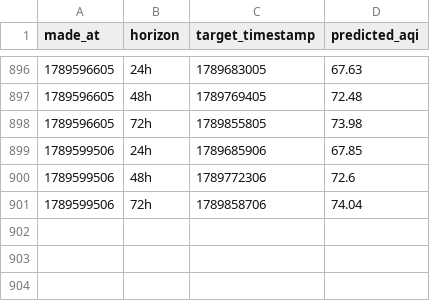
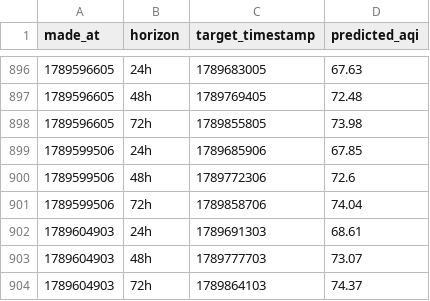
Before and after one commit to Saadjunaid0317/aqi-predictor, a CSV file: predictions_log.csv, drawn as a sheet; only a part is shown, gaps mark what is left out; the diff names each change by its address in the sheet, - before the commit and + after, or states it on an @@ line.

```diff
--- a/predictions_log.csv
+++ b/predictions_log.csv
+row 902: 1789604903 | 24h | 1789691303 | 68.61
+row 903: 1789604903 | 48h | 1789777703 | 73.07
+row 904: 1789604903 | 72h | 1789864103 | 74.37
```
Also changed, not shown: recent_history.csv.
